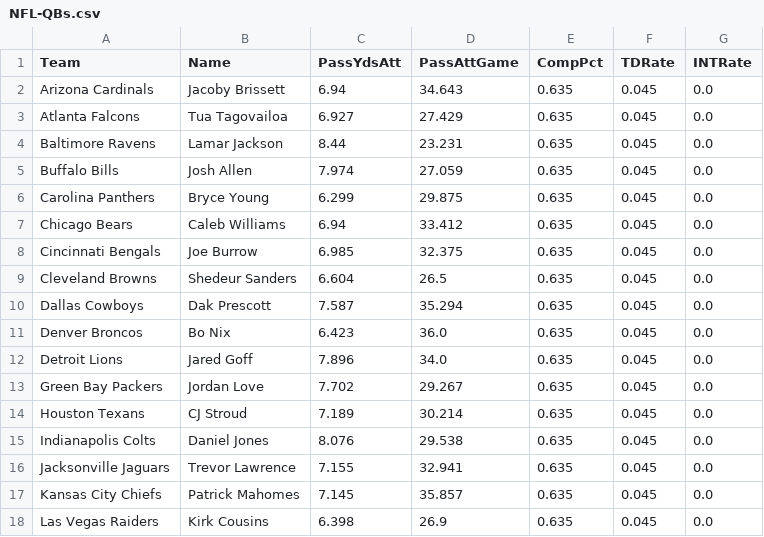
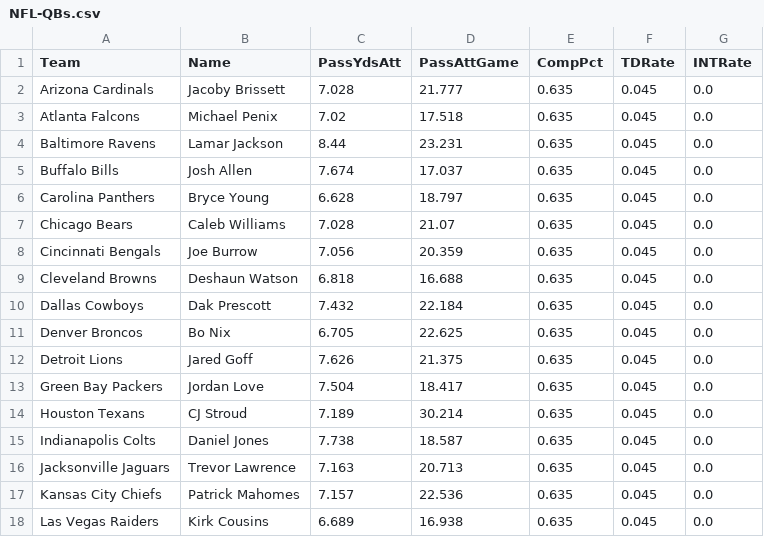
Before and after one commit to jack-simon4/jacks-models, a CSV file: src/assets/NFL-QBs.csv, drawn as a sheet; only a part is shown; the diff covers the shown part only.

```diff
--- a/src/assets/NFL-QBs.csv
+++ b/src/assets/NFL-QBs.csv
@@ -1,18 +1,18 @@
 Team,Name,PassYdsAtt,PassAttGame,CompPct,TDRate,INTRate
-Arizona Cardinals,Jacoby Brissett,6.94,34.643,0.635,0.045,0.0
-Atlanta Falcons,Tua Tagovailoa,6.927,27.429,0.635,0.045,0.0
+Arizona Cardinals,Jacoby Brissett,7.028,21.777,0.635,0.045,0.0
+Atlanta Falcons,Michael Penix,7.02,17.518,0.635,0.045,0.0
 Baltimore Ravens,Lamar Jackson,8.44,23.231,0.635,0.045,0.0
-Buffalo Bills,Josh Allen,7.974,27.059,0.635,0.045,0.0
-Carolina Panthers,Bryce Young,6.299,29.875,0.635,0.045,0.0
-Chicago Bears,Caleb Williams,6.94,33.412,0.635,0.045,0.0
-Cincinnati Bengals,Joe Burrow,6.985,32.375,0.635,0.045,0.0
-Cleveland Browns,Shedeur Sanders,6.604,26.5,0.635,0.045,0.0
-Dallas Cowboys,Dak Prescott,7.587,35.294,0.635,0.045,0.0
-Denver Broncos,Bo Nix,6.423,36.0,0.635,0.045,0.0
-Detroit Lions,Jared Goff,7.896,34.0,0.635,0.045,0.0
-Green Bay Packers,Jordan Love,7.702,29.267,0.635,0.045,0.0
+Buffalo Bills,Josh Allen,7.674,17.037,0.635,0.045,0.0
+Carolina Panthers,Bryce Young,6.628,18.797,0.635,0.045,0.0
+Chicago Bears,Caleb Williams,7.028,21.07,0.635,0.045,0.0
+Cincinnati Bengals,Joe Burrow,7.056,20.359,0.635,0.045,0.0
+Cleveland Browns,Deshaun Watson,6.818,16.688,0.635,0.045,0.0
+Dallas Cowboys,Dak Prescott,7.432,22.184,0.635,0.045,0.0
+Denver Broncos,Bo Nix,6.705,22.625,0.635,0.045,0.0
+Detroit Lions,Jared Goff,7.626,21.375,0.635,0.045,0.0
+Green Bay Packers,Jordan Love,7.504,18.417,0.635,0.045,0.0
 Houston Texans,CJ Stroud,7.189,30.214,0.635,0.045,0.0
-Indianapolis Colts,Daniel Jones,8.076,29.538,0.635,0.045,0.0
-Jacksonville Jaguars,Trevor Lawrence,7.155,32.941,0.635,0.045,0.0
-Kansas City Chiefs,Patrick Mahomes,7.145,35.857,0.635,0.045,0.0
-Las Vegas Raiders,Kirk Cousins,6.398,26.9,0.635,0.045,0.0
+Indianapolis Colts,Daniel Jones,7.738,18.587,0.635,0.045,0.0
+Jacksonville Jaguars,Trevor Lawrence,7.163,20.713,0.635,0.045,0.0
+Kansas City Chiefs,Patrick Mahomes,7.157,22.536,0.635,0.045,0.0
+Las Vegas Raiders,Kirk Cousins,6.689,16.938,0.635,0.045,0.0
```
Also changed, not shown: 36 edited cells elsewhere in this file, src/assets/NFL-RBs.csv, src/assets/NFL-Receivers.csv, 1 other file.
